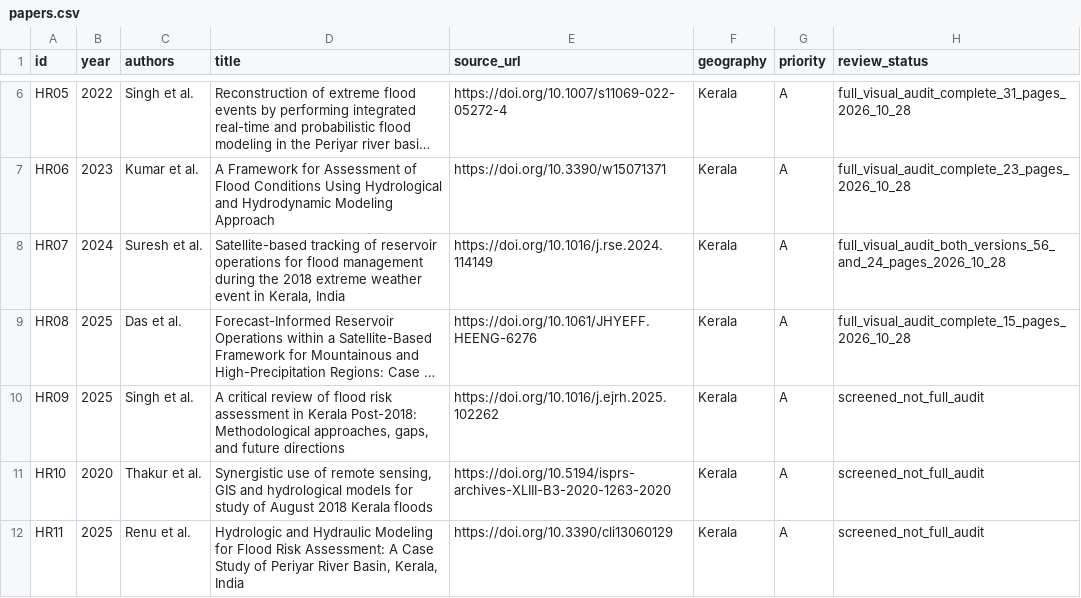
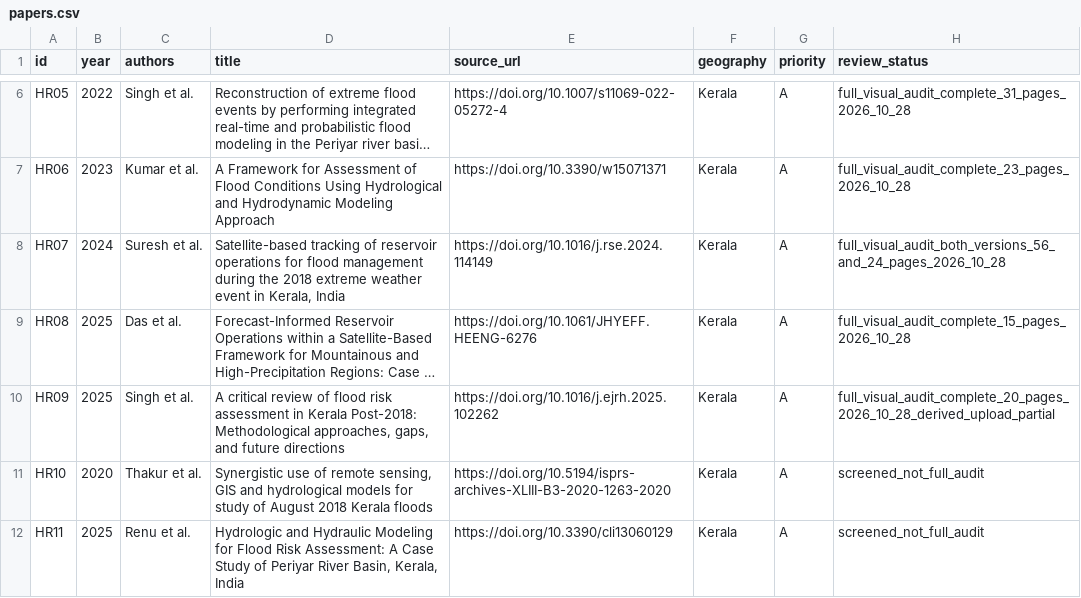
Before and after one commit to abhijith-sivaprasadan/kerala2040, a CSV file: docs/literature_review/hydro_round2_2026-10-27/papers.csv, drawn as a sheet; only a part is shown, gaps mark what is left out; long unchanged cells end in …; the diff names each change by its address in the sheet, - before the commit and + after, or states it on an @@ line.

Commit message:
docs: mark HR09 local full visual audit, GitHub evidence upload partial

```diff
--- a/docs/literature_review/hydro_round2_2026-10-27/papers.csv
+++ b/docs/literature_review/hydro_round2_2026-10-27/papers.csv
-H10 (review_status): screened_not_full_audit
+H10 (review_status): full_visual_audit_complete_20_pages_2026_10_28_derived_upload_partial
```
